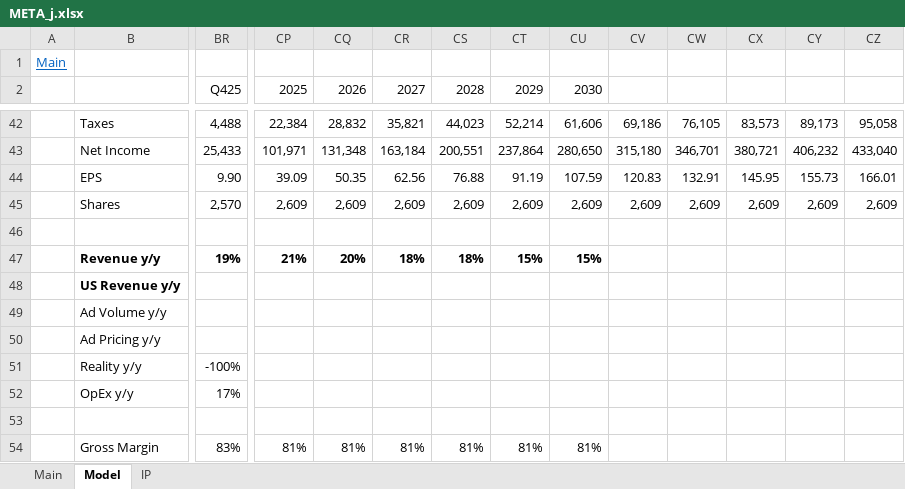
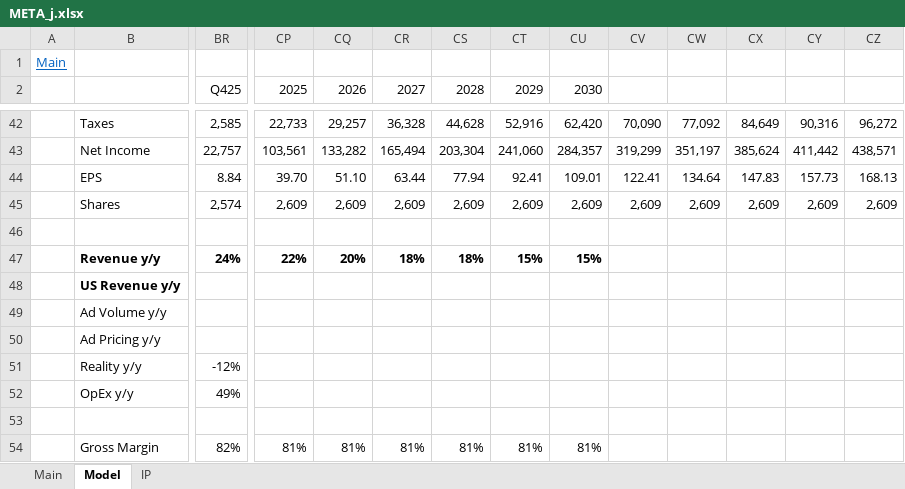
Before and after one commit to jeffersonhwang/models, an Excel workbook: META_j.xlsx, sheet Model, drawn as a sheet; only a part is shown, gaps mark what is left out; values as stored, in another font and other column widths than the file's, no borders; charts and pictures not drawn; removed rows and columns are numbered as before the commit, all else as after; rows hold the shown columns only; the diff covers the shown part only; the diff names each change by its address in the sheet, - before the commit and + after, or states it on an @@ line.

```diff
--- a/META_j.xlsx (sheet Model)
+++ b/META_j.xlsx (sheet Model)
-BR42 (Q425): 4,488
+BR42 (Q425): 2,585
-CP42 (2025): 22,384
+CP42 (2025): 22,733
-CQ42 (2026): 28,832
+CQ42 (2026): 29,257
-CR42 (2027): 35,821
+CR42 (2027): 36,328
-CS42 (2028): 44,023
+CS42 (2028): 44,628
-CT42 (2029): 52,214
+CT42 (2029): 52,916
-CU42 (2030): 61,606
+CU42 (2030): 62,420
-CV42: 69,186
+CV42: 70,090
-CW42: 76,105
+CW42: 77,092
-CX42: 83,573
+CX42: 84,649
-CY42: 89,173
+CY42: 90,316
-CZ42: 95,058
+CZ42: 96,272
-row 43:  | Net Income | 25,433 | 101,971 | 131,348 | 163,184 | 200,551 | 237,864 | 280,650 | 315,180 | 346,701 | 380,721 | 406,232 | 433,040
+row 43:  | Net Income | 22,757 | 103,561 | 133,282 | 165,494 | 203,304 | 241,060 | 284,357 | 319,299 | 351,197 | 385,624 | 411,442 | 438,571
-BR44 (Q425): 9.90
+BR44 (Q425): 8.84
-CP44 (2025): 39.09
+CP44 (2025): 39.70
-CQ44 (2026): 50.35
+CQ44 (2026): 51.10
-CR44 (2027): 62.56
+CR44 (2027): 63.44
-CS44 (2028): 76.88
+CS44 (2028): 77.94
-CT44 (2029): 91.19
+CT44 (2029): 92.41
-CU44 (2030): 107.59
+CU44 (2030): 109.01
-CV44: 120.83
+CV44: 122.41
-CW44: 132.91
+CW44: 134.64
-CX44: 145.95
+CX44: 147.83
-CY44: 155.73
+CY44: 157.73
-CZ44: 166.01
+CZ44: 168.13
-BR45 (Q425): 2,570
+BR45 (Q425): 2,574
-BR47 (Q425): 19%
+BR47 (Q425): 24%
-CP47 (2025): 21%
+CP47 (2025): 22%
-BR51 (Q425): -100%
+BR51 (Q425): -12%
-BR52 (Q425): 17%
+BR52 (Q425): 49%
-BR54 (Q425): 83%
+BR54 (Q425): 82%
```
Also changed, not shown: 98 edited cells elsewhere in this sheet, sheet Main, 5 other files.
